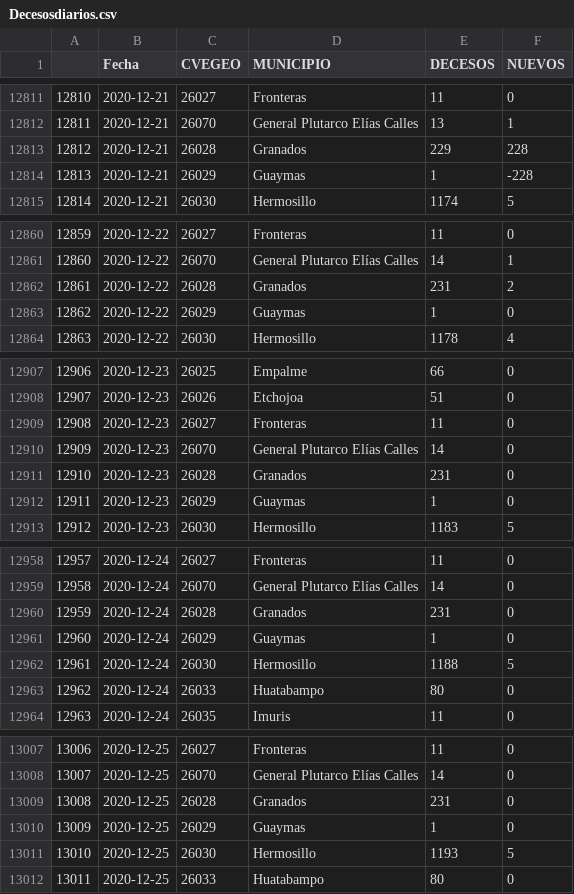
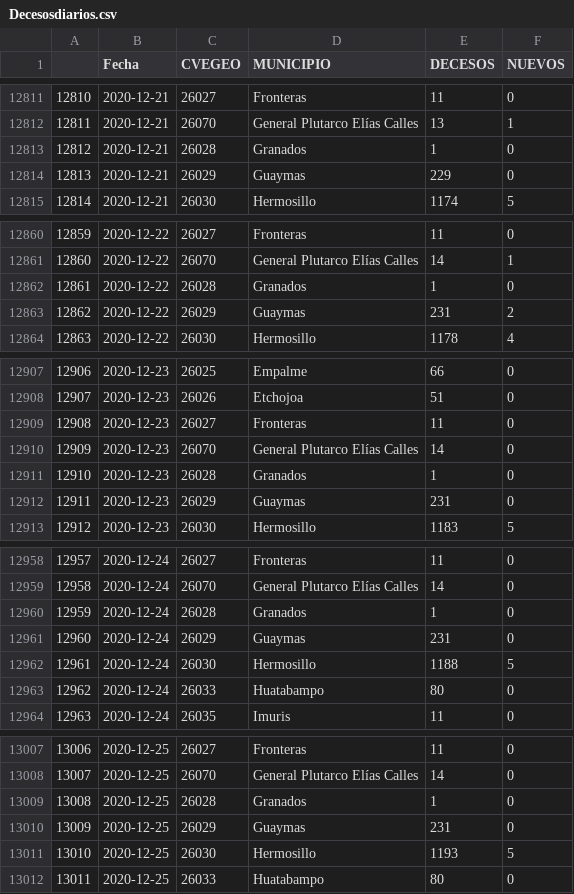
Before and after one commit to dogomoreno/Covid19-Sonora-Municipios, a CSV file: Bases/Decesosdiarios.csv, drawn as a sheet; only a part is shown, gaps mark what is left out; the diff covers the shown part only.

```diff
--- a/Bases/Decesosdiarios.csv
+++ b/Bases/Decesosdiarios.csv
@@ -12812,4 +12812,4 @@
 "12811",2020-12-21,26070,"General Plutarco Elías Calles",13,1
-"12812",2020-12-21,26028,"Granados",229,228
-"12813",2020-12-21,26029,"Guaymas",1,-228
+"12812",2020-12-21,26028,"Granados",1,0
+"12813",2020-12-21,26029,"Guaymas",229,0
 "12814",2020-12-21,26030,"Hermosillo",1174,5
@@ -12861,4 +12861,4 @@
 "12860",2020-12-22,26070,"General Plutarco Elías Calles",14,1
-"12861",2020-12-22,26028,"Granados",231,2
-"12862",2020-12-22,26029,"Guaymas",1,0
+"12861",2020-12-22,26028,"Granados",1,0
+"12862",2020-12-22,26029,"Guaymas",231,2
 "12863",2020-12-22,26030,"Hermosillo",1178,4
@@ -12910,4 +12910,4 @@
 "12909",2020-12-23,26070,"General Plutarco Elías Calles",14,0
-"12910",2020-12-23,26028,"Granados",231,0
-"12911",2020-12-23,26029,"Guaymas",1,0
+"12910",2020-12-23,26028,"Granados",1,0
+"12911",2020-12-23,26029,"Guaymas",231,0
 "12912",2020-12-23,26030,"Hermosillo",1183,5
@@ -12959,4 +12959,4 @@
 "12958",2020-12-24,26070,"General Plutarco Elías Calles",14,0
-"12959",2020-12-24,26028,"Granados",231,0
-"12960",2020-12-24,26029,"Guaymas",1,0
+"12959",2020-12-24,26028,"Granados",1,0
+"12960",2020-12-24,26029,"Guaymas",231,0
 "12961",2020-12-24,26030,"Hermosillo",1188,5
@@ -13008,4 +13008,4 @@
 "13007",2020-12-25,26070,"General Plutarco Elías Calles",14,0
-"13008",2020-12-25,26028,"Granados",231,0
-"13009",2020-12-25,26029,"Guaymas",1,0
+"13008",2020-12-25,26028,"Granados",1,0
+"13009",2020-12-25,26029,"Guaymas",231,0
 "13010",2020-12-25,26030,"Hermosillo",1193,5
```
Also changed, not shown: 4 edited cells elsewhere in this file, Bases/ST_DecesosMunicipalesSonora.csv, ResultadoCSV/Indicadores-Municipios-Sonora.csv, 3 other files.
